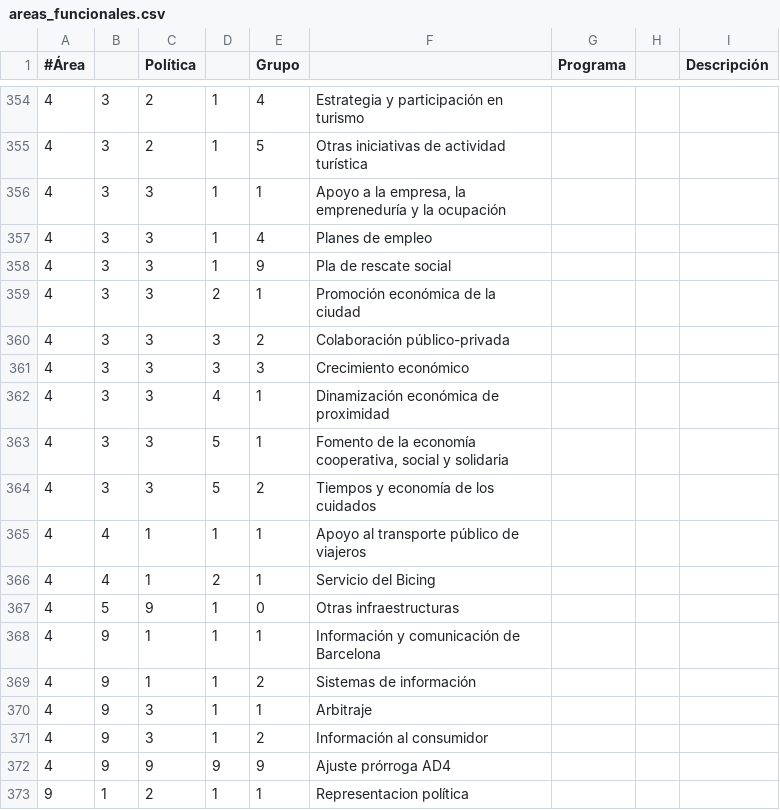
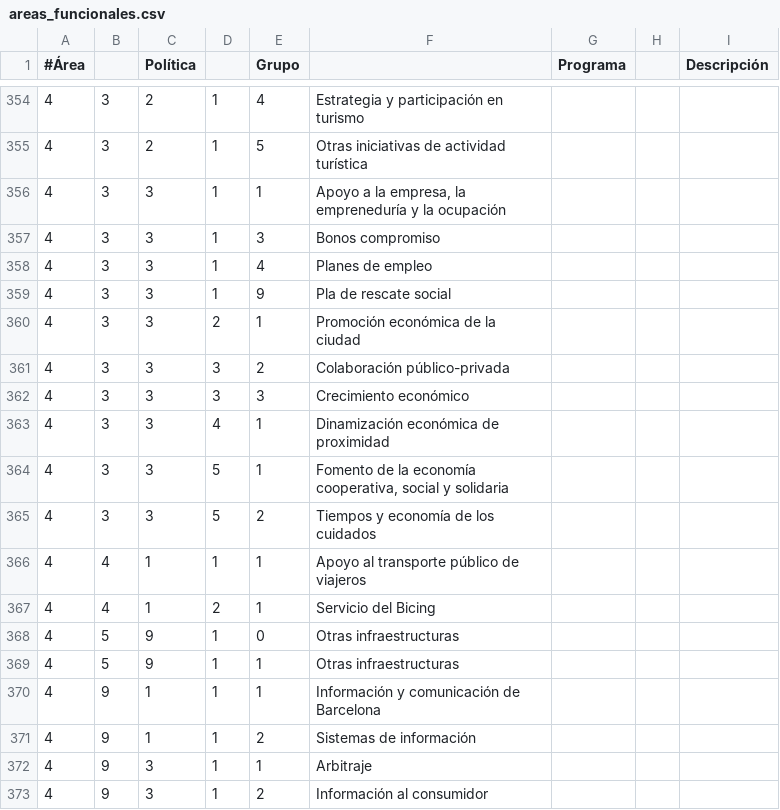
Before and after one commit to civio/presupuesto-barcelona, a CSV file: data/es/areas_funcionales.csv, drawn as a sheet; only a part is shown, gaps mark what is left out; the shorter side is filled out with more unchanged rows; the diff names each change by its address in the sheet, - before the commit and + after, or states it on an @@ line.

```diff
--- a/data/es/areas_funcionales.csv
+++ b/data/es/areas_funcionales.csv
+row 357: 4 | 3 | 3 | 1 | 3 | Bonos compromiso
+row 369: 4 | 5 | 9 | 1 | 1 | Otras infraestructuras
```
Also changed, not shown: data/ca/areas_funcionales.csv, data/en/areas_funcionales.csv, 3 other files.
